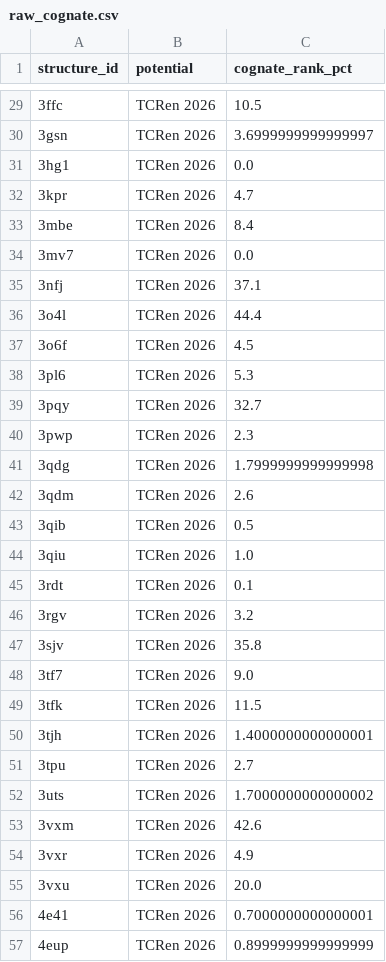
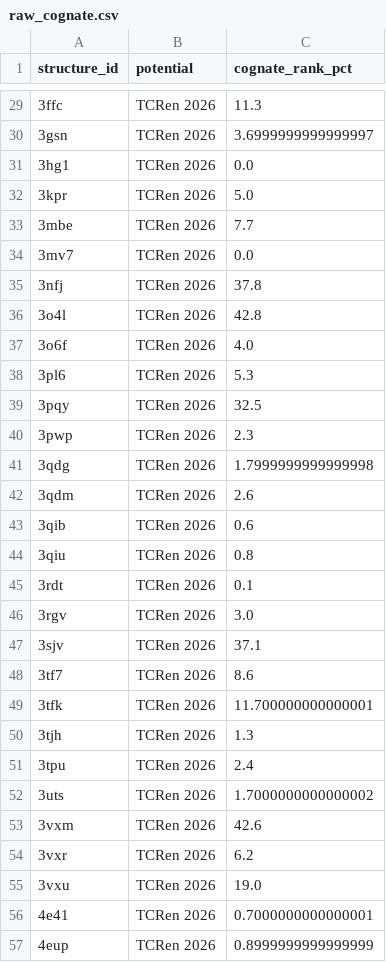
Before and after one commit to antigenomics/tcren, a CSV file: notebooks/natcompsci2022/results_new/raw_cognate.csv, drawn as a sheet; only a part is shown, gaps mark what is left out; the diff covers the shown part only.

```diff
--- a/notebooks/natcompsci2022/results_new/raw_cognate.csv
+++ b/notebooks/natcompsci2022/results_new/raw_cognate.csv
@@ -29,12 +29,12 @@ structure_id,potential,cognate_rank_pct
-3ffc,TCRen 2026,10.5
+3ffc,TCRen 2026,11.3
 3gsn,TCRen 2026,3.6999999999999997
 3hg1,TCRen 2026,0.0
-3kpr,TCRen 2026,4.7
-3mbe,TCRen 2026,8.4
+3kpr,TCRen 2026,5.0
+3mbe,TCRen 2026,7.7
 3mv7,TCRen 2026,0.0
-3nfj,TCRen 2026,37.1
-3o4l,TCRen 2026,44.4
-3o6f,TCRen 2026,4.5
+3nfj,TCRen 2026,37.8
+3o4l,TCRen 2026,42.8
+3o6f,TCRen 2026,4.0
 3pl6,TCRen 2026,5.3
-3pqy,TCRen 2026,32.7
+3pqy,TCRen 2026,32.5
 3pwp,TCRen 2026,2.3
@@ -42,15 +42,15 @@ structure_id,potential,cognate_rank_pct
 3qdm,TCRen 2026,2.6
-3qib,TCRen 2026,0.5
-3qiu,TCRen 2026,1.0
+3qib,TCRen 2026,0.6
+3qiu,TCRen 2026,0.8
 3rdt,TCRen 2026,0.1
-3rgv,TCRen 2026,3.2
-3sjv,TCRen 2026,35.8
-3tf7,TCRen 2026,9.0
-3tfk,TCRen 2026,11.5
-3tjh,TCRen 2026,1.4000000000000001
-3tpu,TCRen 2026,2.7
+3rgv,TCRen 2026,3.0
+3sjv,TCRen 2026,37.1
+3tf7,TCRen 2026,8.6
+3tfk,TCRen 2026,11.700000000000001
+3tjh,TCRen 2026,1.3
+3tpu,TCRen 2026,2.4
 3uts,TCRen 2026,1.7000000000000002
 3vxm,TCRen 2026,42.6
-3vxr,TCRen 2026,4.9
-3vxu,TCRen 2026,20.0
+3vxr,TCRen 2026,6.2
+3vxu,TCRen 2026,19.0
 4e41,TCRen 2026,0.7000000000000001
```
Also changed, not shown: 1 added row, 1 removed row and 141 edited cells elsewhere in this file, notebooks/natcompsci2022/results_new/raw_birnbaum.csv, notebooks/natcompsci2022/results_new/raw_bobisse_v1.csv, 4 other files.
